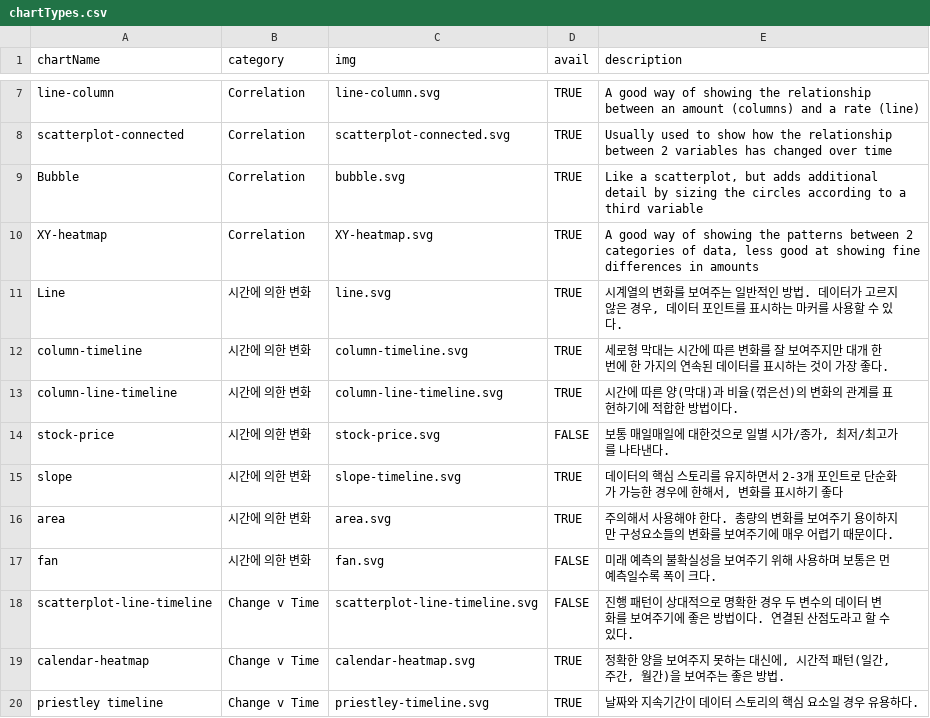
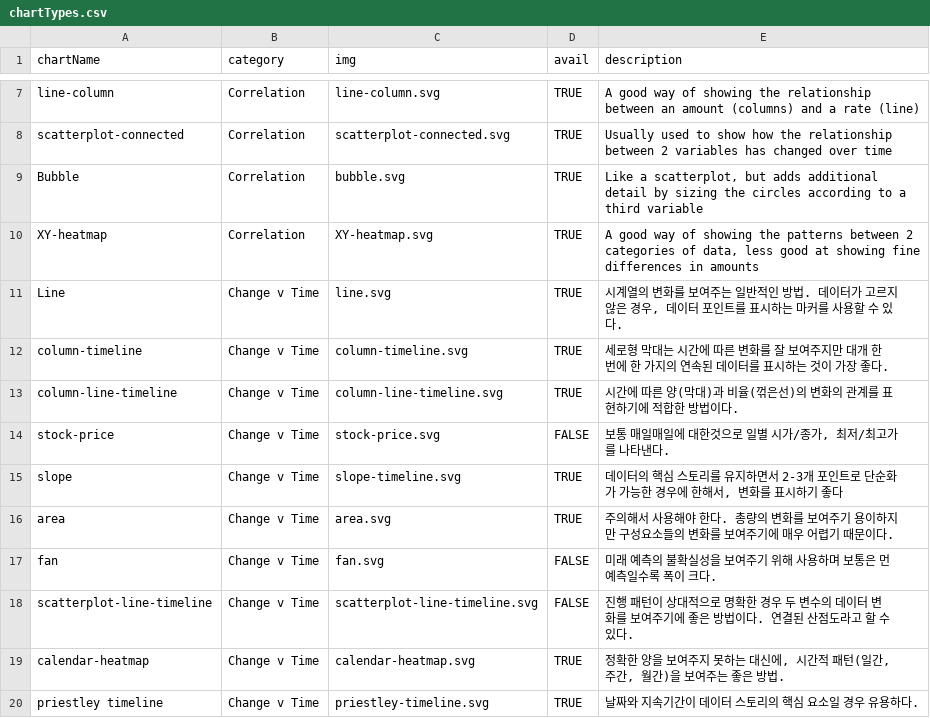
Before and after one commit to NullFull/visual-vocabulary, a CSV file: chartTypes.csv, drawn as a sheet; only a part is shown, gaps mark what is left out.

Commit message:
Change v Time 카테고리명 변경
영문으로 롤백

```diff
--- a/chartTypes.csv
+++ b/chartTypes.csv
@@ -10,9 +10,9 @@ Bubble,Correlation,bubble.svg,TRUE,"Like a scatterplot, but adds additional deta
 XY-heatmap,Correlation,XY-heatmap.svg,TRUE,"A good way of showing the patterns between 2 categories of data, less good at showing fine differences in amounts"
-Line,시간에 의한 변화,line.svg,TRUE,"시계열의 변화를 보여주는 일반적인 방법. 데이터가 고르지 않은 경우, 데이터 포인트를 표시하는 마커를 사용할 수 있다."
-column-timeline,시간에 의한 변화,column-timeline.svg,TRUE,"세로형 막대는 시간에 따른 변화를 잘 보여주지만 대개 한번에 한 가지의 연속된 데이터를 표시하는 것이 가장 좋다."
-column-line-timeline,시간에 의한 변화,column-line-timeline.svg,TRUE,"시간에 따른 양(막대)과 비율(꺾은선)의 변화의 관계를 표현하기에 적합한 방법이다."
-stock-price,시간에 의한 변화,stock-price.svg,FALSE,"보통 매일매일에 대한것으로 일별 시가/종가, 최저/최고가를 나타낸다."
-slope,시간에 의한 변화,slope-timeline.svg,TRUE,"데이터의 핵심 스토리를 유지하면서 2-3개 포인트로 단순화가 가능한 경우에 한해서, 변화를 표시하기 좋다"
-area,시간에 의한 변화,area.svg,TRUE,"주의해서 사용해야 한다. 총량의 변화를 보여주기 용이하지만 구성요소들의 변화를 보여주기에 매우 어렵기 때문이다."
-fan,시간에 의한 변화,fan.svg,FALSE,"미래 예측의 불확실성을 보여주기 위해 사용하며 보통은 먼 예측일수록 폭이 크다."
+Line,Change v Time,line.svg,TRUE,"시계열의 변화를 보여주는 일반적인 방법. 데이터가 고르지 않은 경우, 데이터 포인트를 표시하는 마커를 사용할 수 있다."
+column-timeline,Change v Time,column-timeline.svg,TRUE,"세로형 막대는 시간에 따른 변화를 잘 보여주지만 대개 한번에 한 가지의 연속된 데이터를 표시하는 것이 가장 좋다."
+column-line-timeline,Change v Time,column-line-timeline.svg,TRUE,"시간에 따른 양(막대)과 비율(꺾은선)의 변화의 관계를 표현하기에 적합한 방법이다."
+stock-price,Change v Time,stock-price.svg,FALSE,"보통 매일매일에 대한것으로 일별 시가/종가, 최저/최고가를 나타낸다."
+slope,Change v Time,slope-timeline.svg,TRUE,"데이터의 핵심 스토리를 유지하면서 2-3개 포인트로 단순화가 가능한 경우에 한해서, 변화를 표시하기 좋다"
+area,Change v Time,area.svg,TRUE,"주의해서 사용해야 한다. 총량의 변화를 보여주기 용이하지만 구성요소들의 변화를 보여주기에 매우 어렵기 때문이다."
+fan,Change v Time,fan.svg,FALSE,"미래 예측의 불확실성을 보여주기 위해 사용하며 보통은 먼 예측일수록 폭이 크다."
 scatterplot-line-timeline,Change v Time,scatterplot-line-timeline.svg,FALSE,"진행 패턴이 상대적으로 명확한 경우 두 변수의 데이터 변화를 보여주기에 좋은 방법이다. 연결된 산점도라고 할 수 있다."
```
